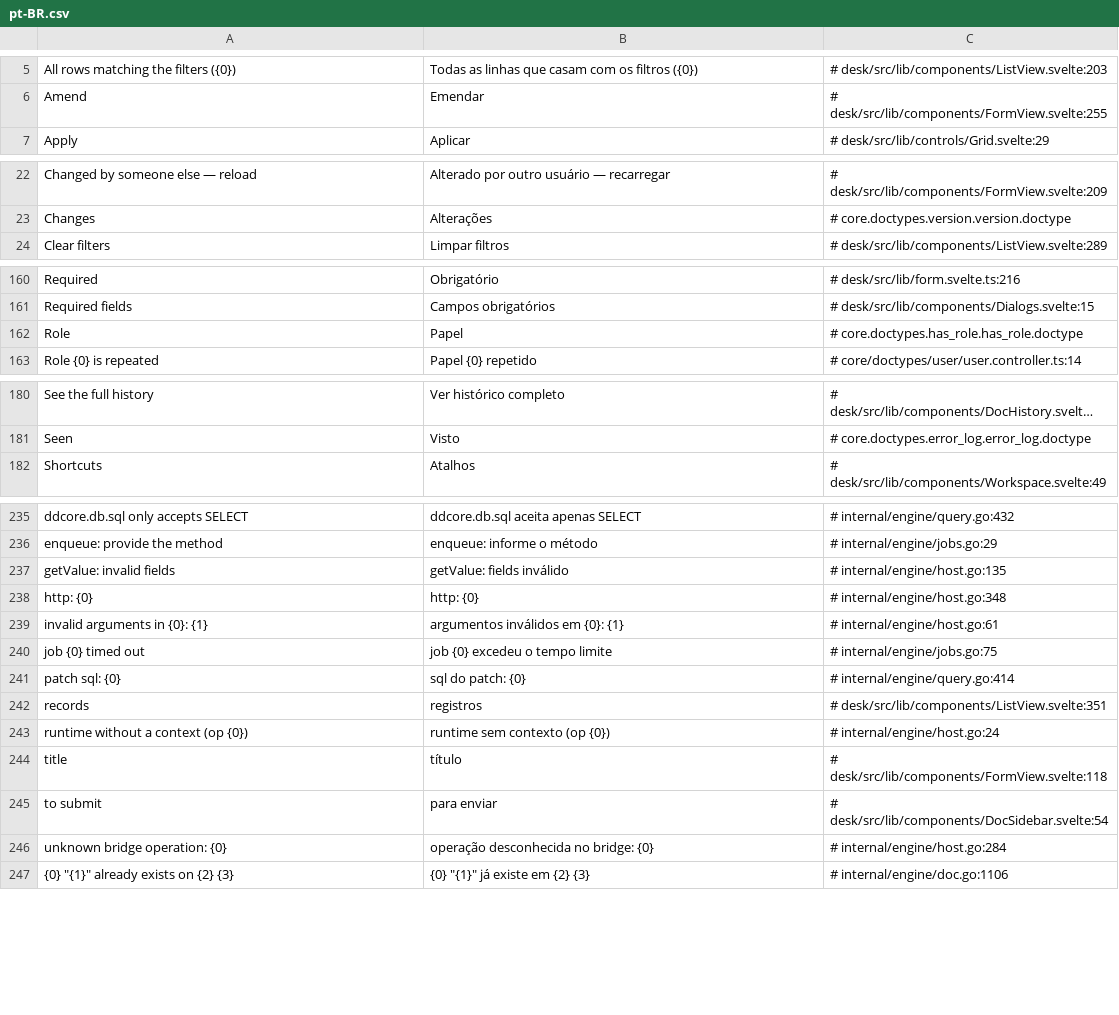
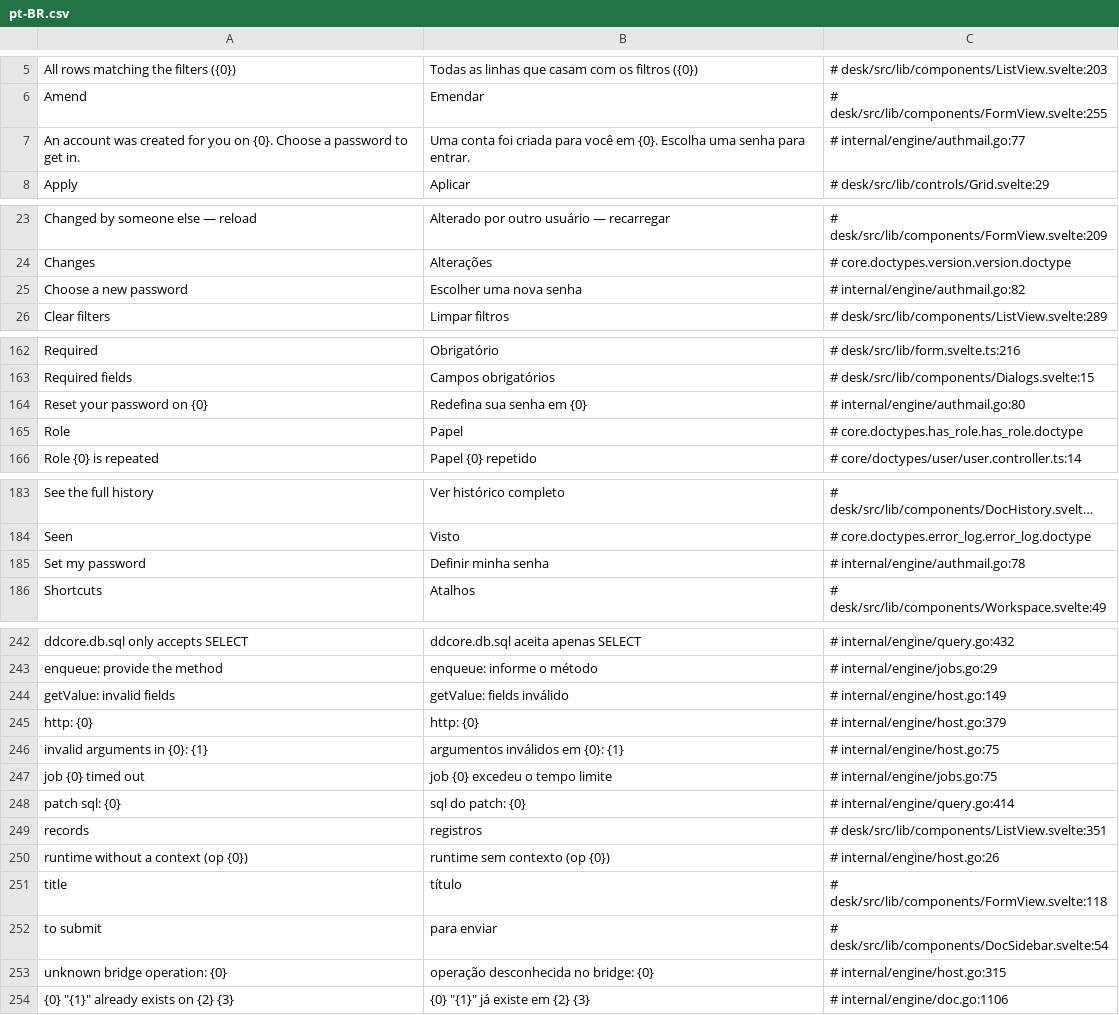
Before and after one commit to jrvidotti/ddcore, a CSV file: core/translations/pt-BR.csv, drawn as a sheet; only a part is shown, gaps mark what is left out; long unchanged cells end in …; addresses are those after the commit; the diff covers the shown part only; the diff names each change by its address in the sheet, - before the commit and + after, or states it on an @@ line.

```diff
--- a/core/translations/pt-BR.csv
+++ b/core/translations/pt-BR.csv
+row 7: An account was created for you on {0}. Choose a password to get in. | Uma conta foi criada para você em {0}. Escolha uma senha para entrar. | # internal/engine/authmail.go:77
+row 25: Choose a new password | Escolher uma nova senha | # internal/engine/authmail.go:82
+row 164: Reset your password on {0} | Redefina sua senha em {0} | # internal/engine/authmail.go:80
+row 185: Set my password | Definir minha senha | # internal/engine/authmail.go:78
-C244: # internal/engine/host.go:135
+C244: # internal/engine/host.go:149
-C245: # internal/engine/host.go:348
+C245: # internal/engine/host.go:379
-C246: # internal/engine/host.go:61
+C246: # internal/engine/host.go:75
-C250: # internal/engine/host.go:24
+C250: # internal/engine/host.go:26
-C253: # internal/engine/host.go:284
+C253: # internal/engine/host.go:315
```
Also changed, not shown: 3 added rows and 1 edited cell elsewhere in this file, 10 other files.
